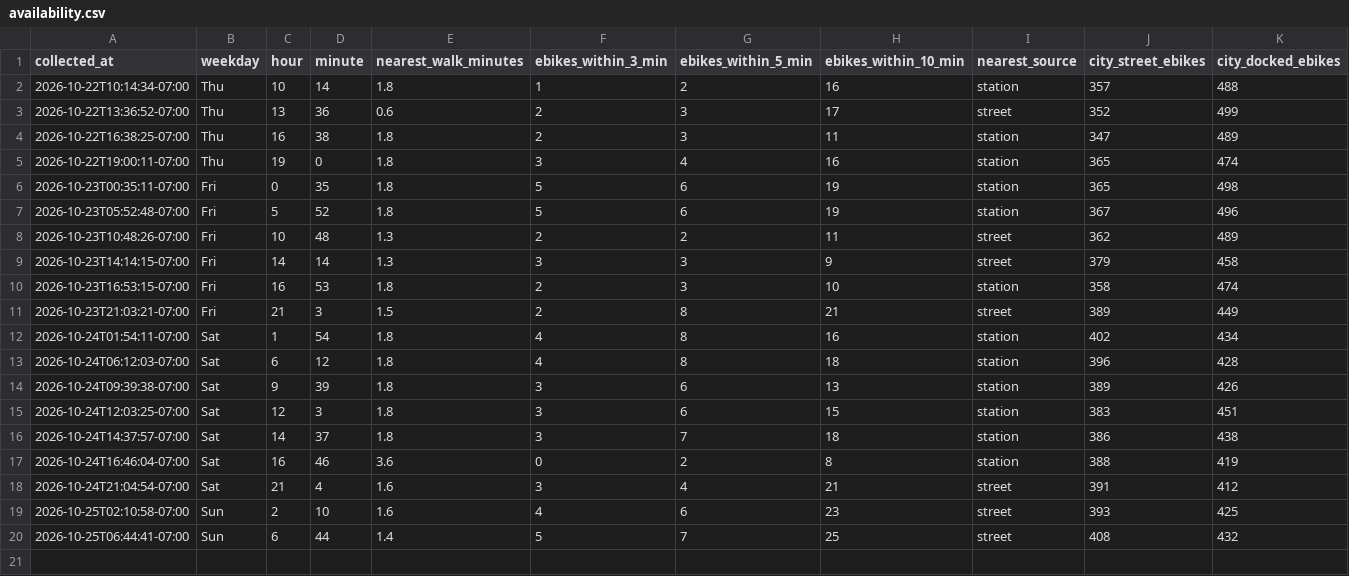
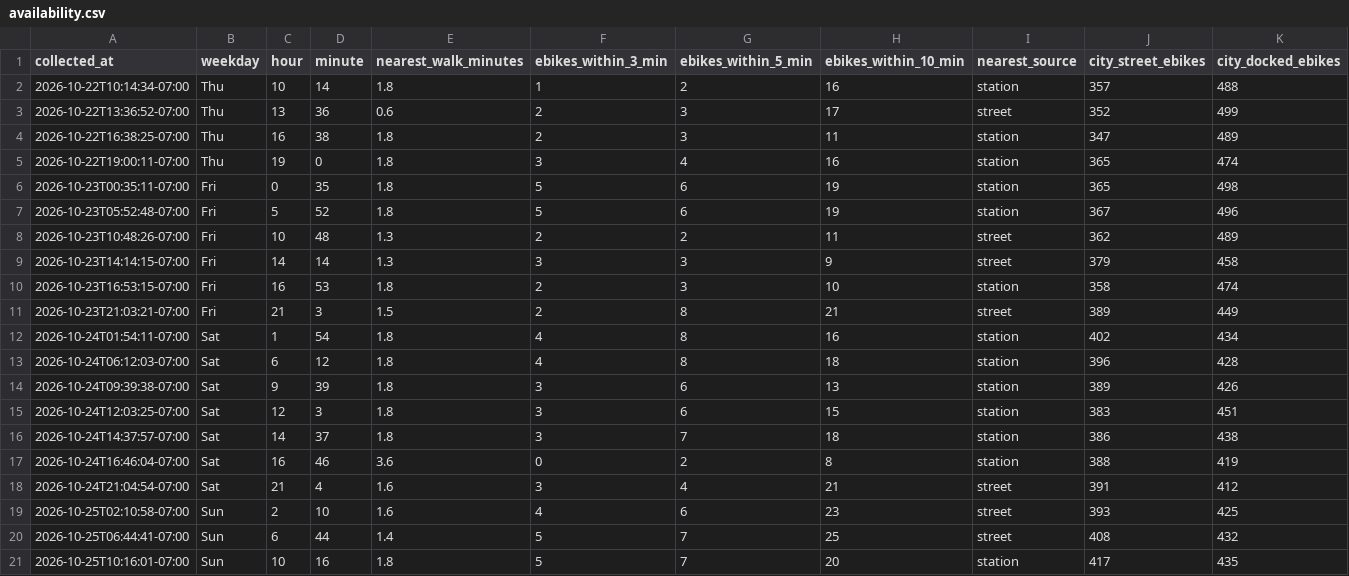
Before and after one commit to aaron-underhill/biketown-alert, a CSV file: availability.csv, drawn as a sheet; the diff names each change by its address in the sheet, - before the commit and + after, or states it on an @@ line.

```diff
--- a/availability.csv
+++ b/availability.csv
+row 21: 2026-10-25T10:16:01-07:00 | Sun | 10 | 16 | 1.8 | 5 | 7 | 20 | station | 417 | 435
```
